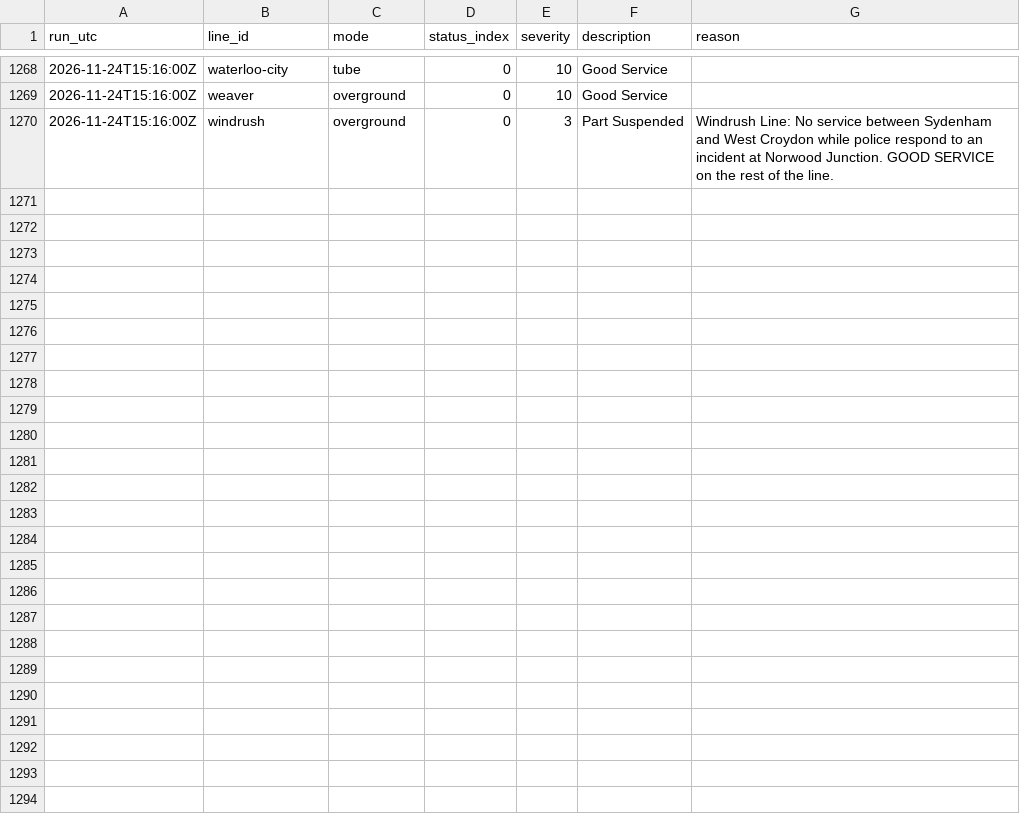
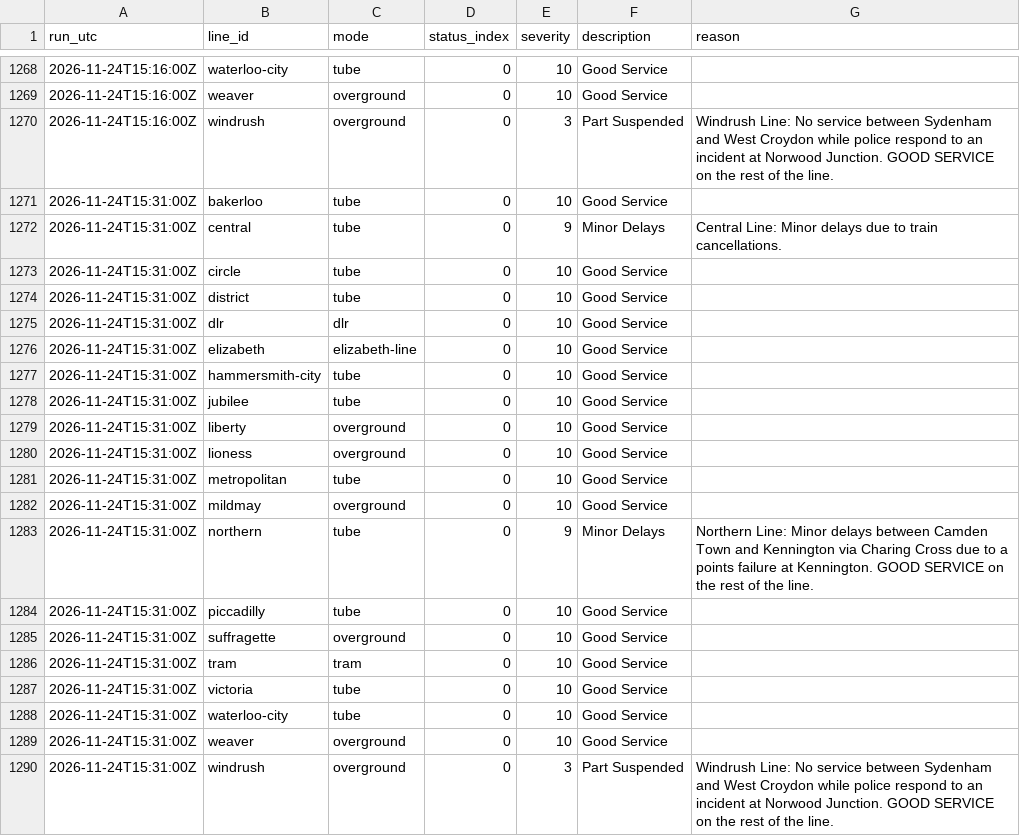
Before and after one commit to IbrahimJahwari/IbrahimJahwari.github.io, a CSV file: raw/2026-11-24/line_status.csv, drawn as a sheet; only a part is shown, gaps mark what is left out; the diff names each change by its address in the sheet, - before the commit and + after, or states it on an @@ line.

```diff
--- a/raw/2026-11-24/line_status.csv
+++ b/raw/2026-11-24/line_status.csv
+row 1271: 2026-11-24T15:31:00Z | bakerloo | tube | 0 | 10 | Good Service
+row 1272: 2026-11-24T15:31:00Z | central | tube | 0 | 9 | Minor Delays | Central Line: Minor delays due to train cancellations.
+row 1273: 2026-11-24T15:31:00Z | circle | tube | 0 | 10 | Good Service
+row 1274: 2026-11-24T15:31:00Z | district | tube | 0 | 10 | Good Service
+row 1275: 2026-11-24T15:31:00Z | dlr | dlr | 0 | 10 | Good Service
+row 1276: 2026-11-24T15:31:00Z | elizabeth | elizabeth-line | 0 | 10 | Good Service
+row 1277: 2026-11-24T15:31:00Z | hammersmith-city | tube | 0 | 10 | Good Service
+row 1278: 2026-11-24T15:31:00Z | jubilee | tube | 0 | 10 | Good Service
+row 1279: 2026-11-24T15:31:00Z | liberty | overground | 0 | 10 | Good Service
+row 1280: 2026-11-24T15:31:00Z | lioness | overground | 0 | 10 | Good Service
+row 1281: 2026-11-24T15:31:00Z | metropolitan | tube | 0 | 10 | Good Service
+row 1282: 2026-11-24T15:31:00Z | mildmay | overground | 0 | 10 | Good Service
+row 1283: 2026-11-24T15:31:00Z | northern | tube | 0 | 9 | Minor Delays | Northern Line: Minor delays between Camden Town and Kennington via Charing Cross due to a points failure at Kennington. GOOD SERVICE on the rest of the line.
+row 1284: 2026-11-24T15:31:00Z | piccadilly | tube | 0 | 10 | Good Service
+row 1285: 2026-11-24T15:31:00Z | suffragette | overground | 0 | 10 | Good Service
+row 1286: 2026-11-24T15:31:00Z | tram | tram | 0 | 10 | Good Service
+row 1287: 2026-11-24T15:31:00Z | victoria | tube | 0 | 10 | Good Service
+row 1288: 2026-11-24T15:31:00Z | waterloo-city | tube | 0 | 10 | Good Service
+row 1289: 2026-11-24T15:31:00Z | weaver | overground | 0 | 10 | Good Service
+row 1290: 2026-11-24T15:31:00Z | windrush | overground | 0 | 3 | Part Suspended | Windrush Line: No service between Sydenham and West Croydon while police respond to an incident at Norwood Junction. GOOD SERVICE on the rest of the line.
```
Also changed, not shown: raw/2026-11-24/collection_log.csv, raw/2026-11-24/lifts.csv, 6 other files.
